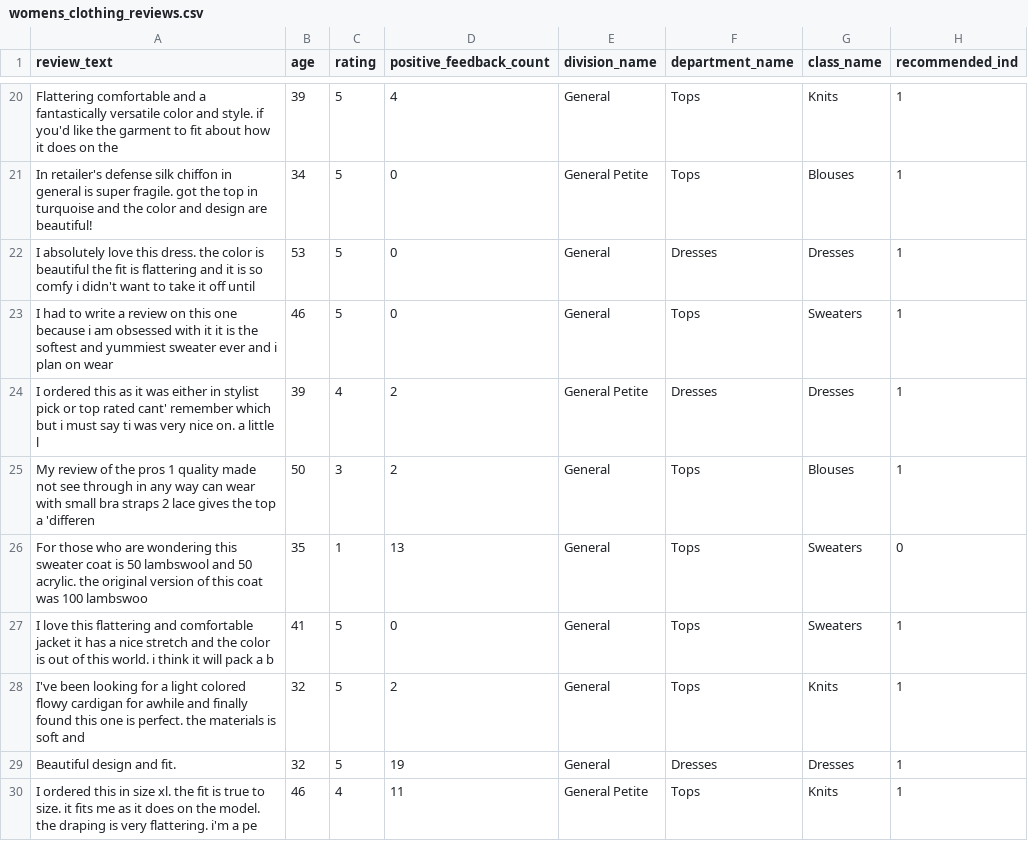
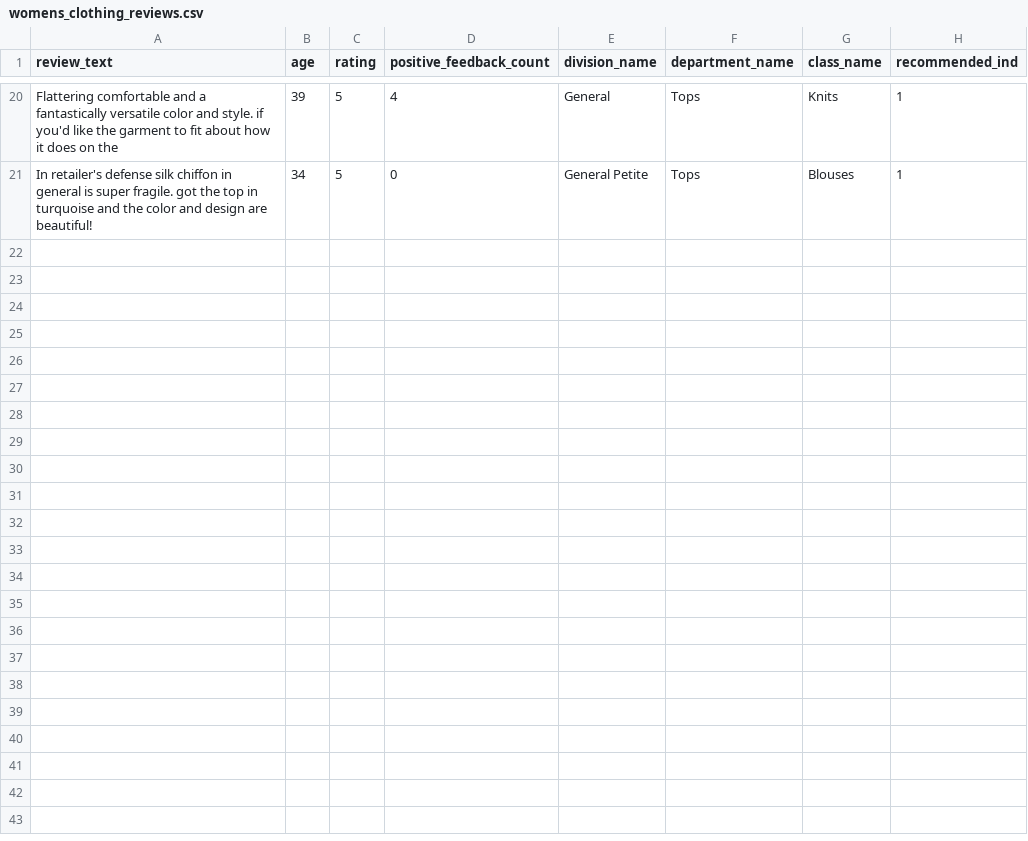
Before and after one commit to gretelai/gretel-blueprints, a CSV file: sample_data_previews/womens_clothing_reviews.csv, drawn as a sheet; only a part is shown, gaps mark what is left out; the diff names each change by its address in the sheet, - before the commit and + after, or states it on an @@ line.

```diff
--- a/sample_data_previews/womens_clothing_reviews.csv
+++ b/sample_data_previews/womens_clothing_reviews.csv
-row 22: I absolutely love this dress. the color is beautiful the fit is flattering and it is so comfy i didn't want to take it off until | 53 | 5 | 0 | General | Dresses | Dresses | 1
-row 23: I had to write a review on this one because i am obsessed with it it is the softest and yummiest sweater ever and i plan on wear | 46 | 5 | 0 | General | Tops | Sweaters | 1
-row 24: I ordered this as it was either in stylist pick or top rated cant' remember which but i must say ti was very nice on. a little l | 39 | 4 | 2 | General Petite | Dresses | Dresses | 1
-row 25: My review of the pros 1 quality made not see through in any way can wear with small bra straps 2 lace gives the top a 'differen | 50 | 3 | 2 | General | Tops | Blouses | 1
-row 26: For those who are wondering this sweater coat is 50 lambswool and 50 acrylic. the original version of this coat was 100 lambswoo | 35 | 1 | 13 | General | Tops | Sweaters | 0
-row 27: I love this flattering and comfortable jacket it has a nice stretch and the color is out of this world. i think it will pack a b | 41 | 5 | 0 | General | Tops | Sweaters | 1
-row 28: I've been looking for a light colored flowy cardigan for awhile and finally found this one is perfect. the materials is soft and | 32 | 5 | 2 | General | Tops | Knits | 1
-row 29: Beautiful design and fit. | 32 | 5 | 19 | General | Dresses | Dresses | 1
-row 30: I ordered this in size xl. the fit is true to size. it fits me as it does on the model. the draping is very flattering. i'm a pe | 46 | 4 | 11 | General Petite | Tops | Knits | 1
```
Also changed, not shown: 15 other files.
